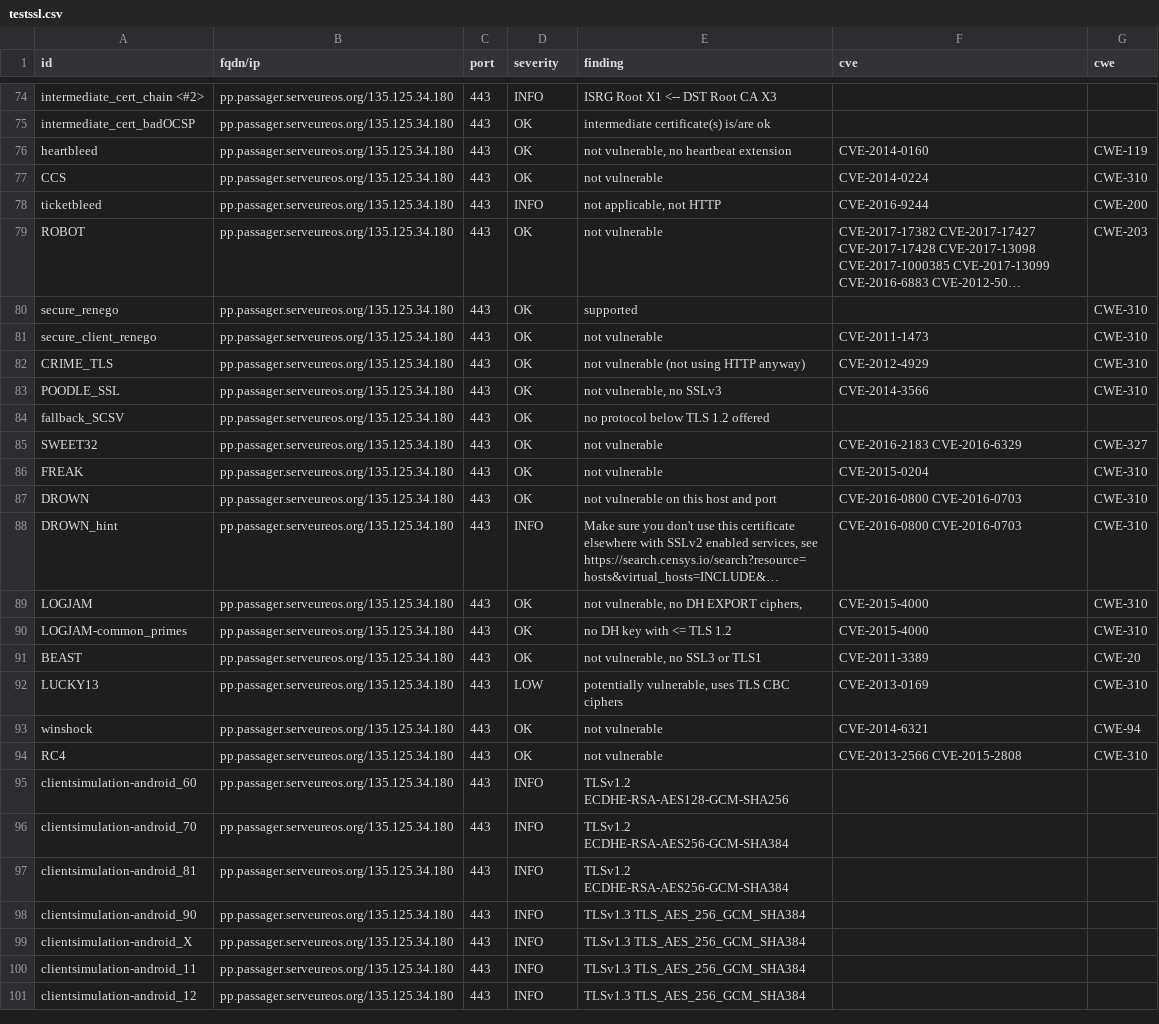
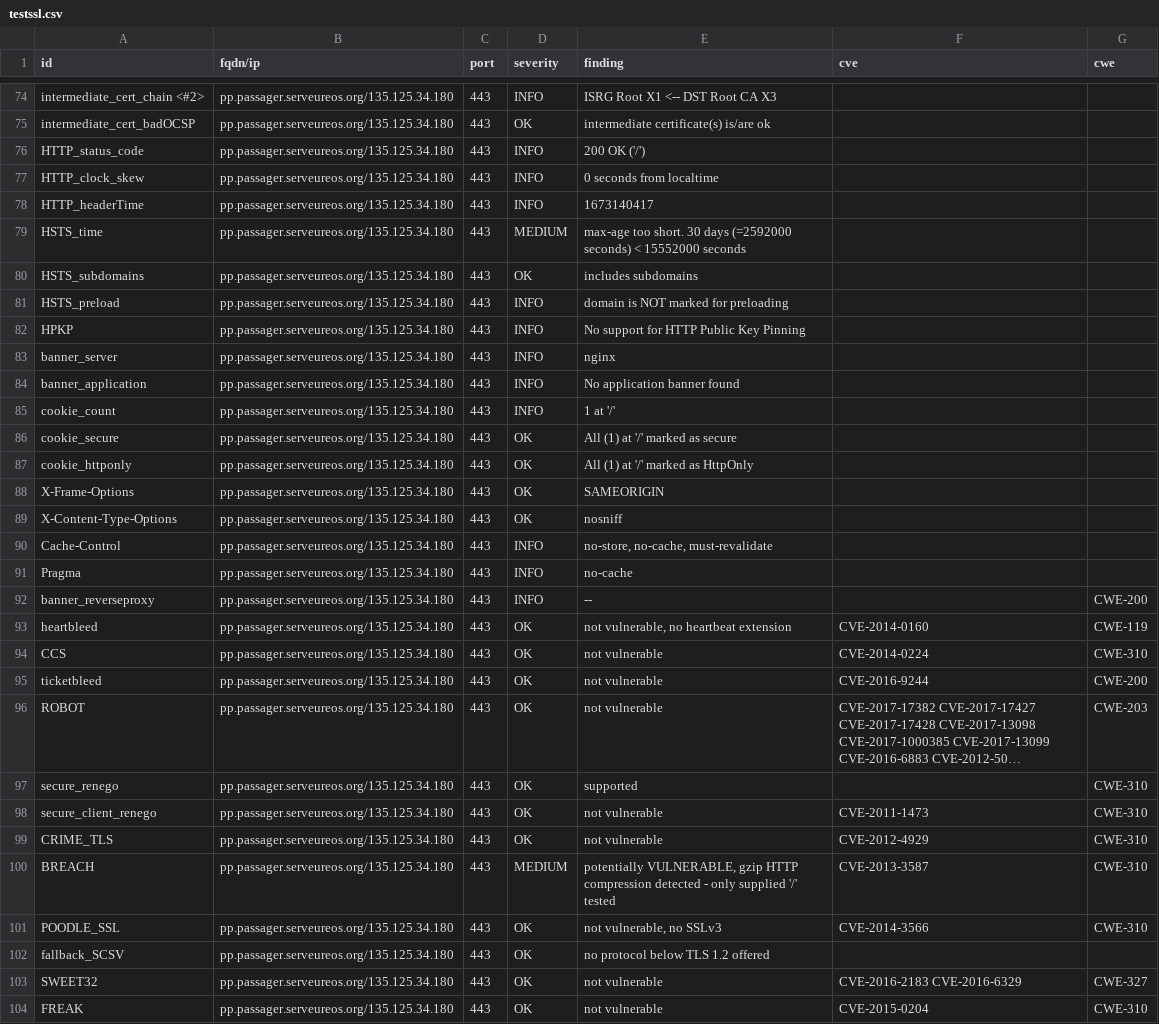
Before and after one commit to yann33380/testcovid, a CSV file: results/aHR0cHM6Ly9wcC5wYXNzYWdlci5zZXJ2ZXVyZW9zLm9yZy8=/testssl.csv, drawn as a sheet; only a part is shown, gaps mark what is left out; the shorter side is filled out with more unchanged rows; long unchanged cells end in …; addresses are those after the commit; the diff covers the shown part only; the diff names each change by its address in the sheet, - before the commit and + after, or states it on an @@ line.

Commit message:
update: https://pp.passager.serveureos.org/

```diff
--- a/results/aHR0cHM6Ly9wcC5wYXNzYWdlci5zZXJ2ZXVyZW9zLm9yZy8=/testssl.csv
+++ b/results/aHR0cHM6Ly9wcC5wYXNzYWdlci5zZXJ2ZXVyZW9zLm9yZy8=/testssl.csv
+row 76: HTTP_status_code | pp.passager.serveureos.org/135.125.34.180 | 443 | INFO | 200 OK ('/')
+row 77: HTTP_clock_skew | pp.passager.serveureos.org/135.125.34.180 | 443 | INFO | 0 seconds from localtime
+row 78: HTTP_headerTime | pp.passager.serveureos.org/135.125.34.180 | 443 | INFO | 1673140417
+row 79: HSTS_time | pp.passager.serveureos.org/135.125.34.180 | 443 | MEDIUM | max-age too short. 30 days (=2592000 seconds) < 15552000 seconds
+row 80: HSTS_subdomains | pp.passager.serveureos.org/135.125.34.180 | 443 | OK | includes subdomains
+row 81: HSTS_preload | pp.passager.serveureos.org/135.125.34.180 | 443 | INFO | domain is NOT marked for preloading
+row 82: HPKP | pp.passager.serveureos.org/135.125.34.180 | 443 | INFO | No support for HTTP Public Key Pinning
+row 83: banner_server | pp.passager.serveureos.org/135.125.34.180 | 443 | INFO | nginx
+row 84: banner_application | pp.passager.serveureos.org/135.125.34.180 | 443 | INFO | No application banner found
+row 85: cookie_count | pp.passager.serveureos.org/135.125.34.180 | 443 | INFO | 1 at '/'
+row 86: cookie_secure | pp.passager.serveureos.org/135.125.34.180 | 443 | OK | All (1) at '/' marked as secure
+row 87: cookie_httponly | pp.passager.serveureos.org/135.125.34.180 | 443 | OK | All (1) at '/' marked as HttpOnly
+row 88: X-Frame-Options | pp.passager.serveureos.org/135.125.34.180 | 443 | OK | SAMEORIGIN
+row 89: X-Content-Type-Options | pp.passager.serveureos.org/135.125.34.180 | 443 | OK | nosniff
+row 90: Cache-Control | pp.passager.serveureos.org/135.125.34.180 | 443 | INFO | no-store, no-cache, must-revalidate
+row 91: Pragma | pp.passager.serveureos.org/135.125.34.180 | 443 | INFO | no-cache
+row 92: banner_reverseproxy | pp.passager.serveureos.org/135.125.34.180 | 443 | INFO | -- |  | CWE-200
-D95 (severity): INFO
+D95 (severity): OK
-E95 (finding): not applicable, not HTTP
+E95 (finding): not vulnerable
-E99 (finding): not vulnerable (not using HTTP anyway)
+E99 (finding): not vulnerable
+row 100: BREACH | pp.passager.serveureos.org/135.125.34.180 | 443 | MEDIUM | potentially VULNERABLE, gzip HTTP compression detected - only supplied '/' tested | CVE-2013-3587 | CWE-310
```
Also changed, not shown: 1 added row and 4 edited cells elsewhere in this file, 15 other files.
